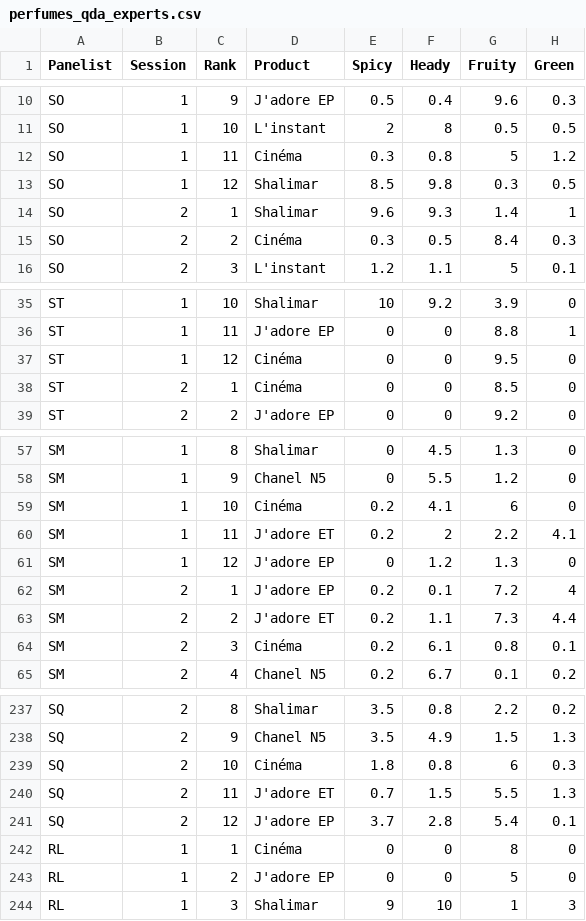
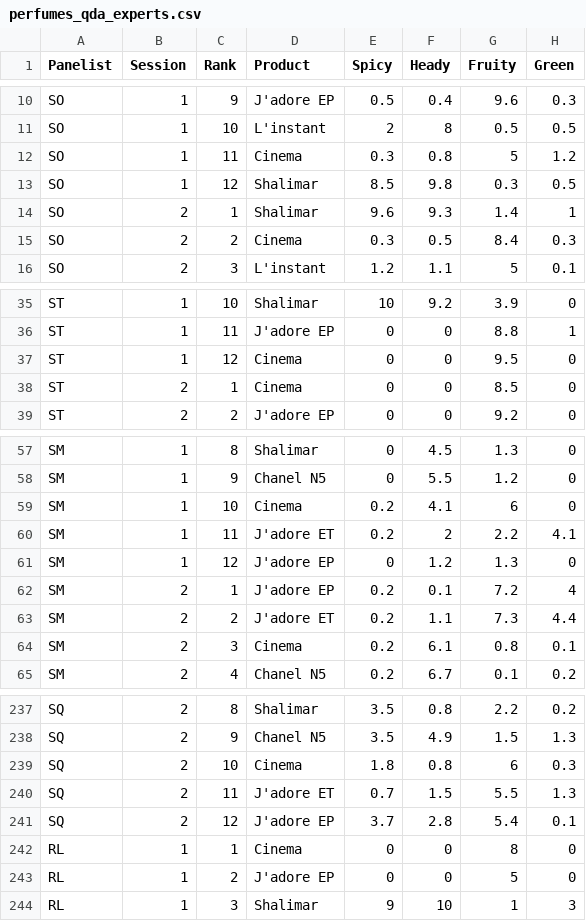
Before and after one commit to Sebastien-Le/SensoryDataScience, a CSV file: data/perfumes_qda_experts.csv, drawn as a sheet; only a part is shown, gaps mark what is left out; the diff covers the shown part only; the diff names each change by its address in the sheet, - before the commit and + after, or states it on an @@ line.

```diff
--- a/data/perfumes_qda_experts.csv
+++ b/data/perfumes_qda_experts.csv
-D12 (Product): Cinéma
+D12 (Product): Cinema
-D15 (Product): Cinéma
+D15 (Product): Cinema
-D37:D38 (Product): Cinéma
+D37:D38 (Product): Cinema
-D59 (Product): Cinéma
+D59 (Product): Cinema
-D64 (Product): Cinéma
+D64 (Product): Cinema
-D239 (Product): Cinéma
+D239 (Product): Cinema
-D242 (Product): Cinéma
+D242 (Product): Cinema
```
Also changed, not shown: 16 edited cells elsewhere in this file, 12 other files.
